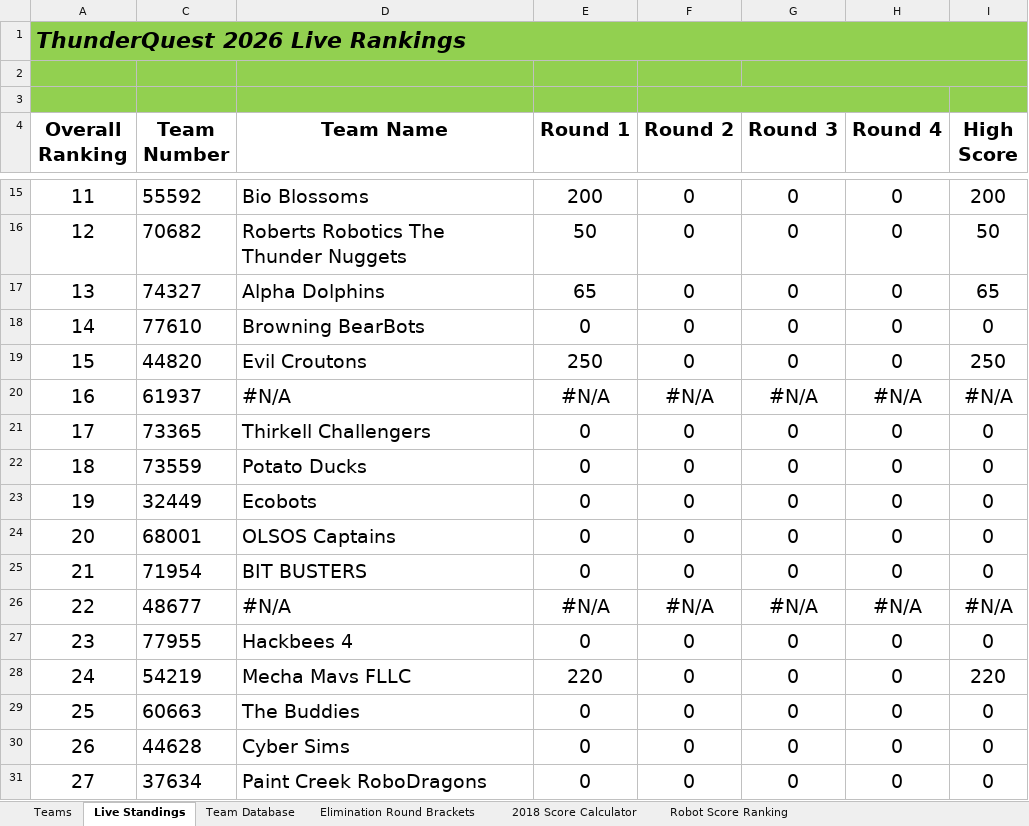
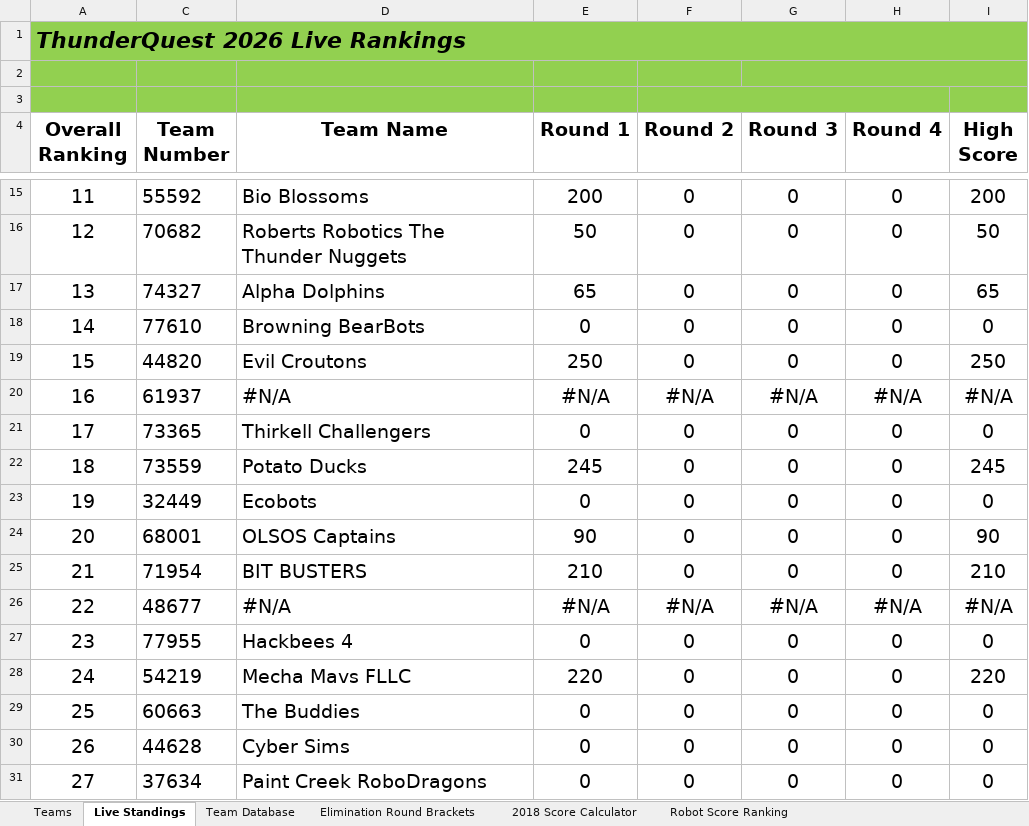
Before and after one commit to Team217/thunderquest.github.io, an Excel workbook: data/TQ 2026 Scoring Program - Tournament.xlsm, sheet Live Standings, drawn as a sheet; only a part is shown, gaps mark what is left out; values as stored, in another font and other column widths than the file's, no borders; charts and pictures not drawn; the diff names each change by its address in the sheet, - before the commit and + after, or states it on an @@ line.

```diff
--- a/data/TQ 2026 Scoring Program - Tournament.xlsm (sheet Live Standings)
+++ b/data/TQ 2026 Scoring Program - Tournament.xlsm (sheet Live Standings)
-E22 (Round 1): 0
+E22 (Round 1): 245
-I22 (High Score): 0
+I22 (High Score): 245
-E24 (Round 1): 0
+E24 (Round 1): 90
-I24 (High Score): 0
+I24 (High Score): 90
-E25 (Round 1): 0
+E25 (Round 1): 210
-I25 (High Score): 0
+I25 (High Score): 210
```
Also changed, not shown: sheet Team Database, hidden cells.
